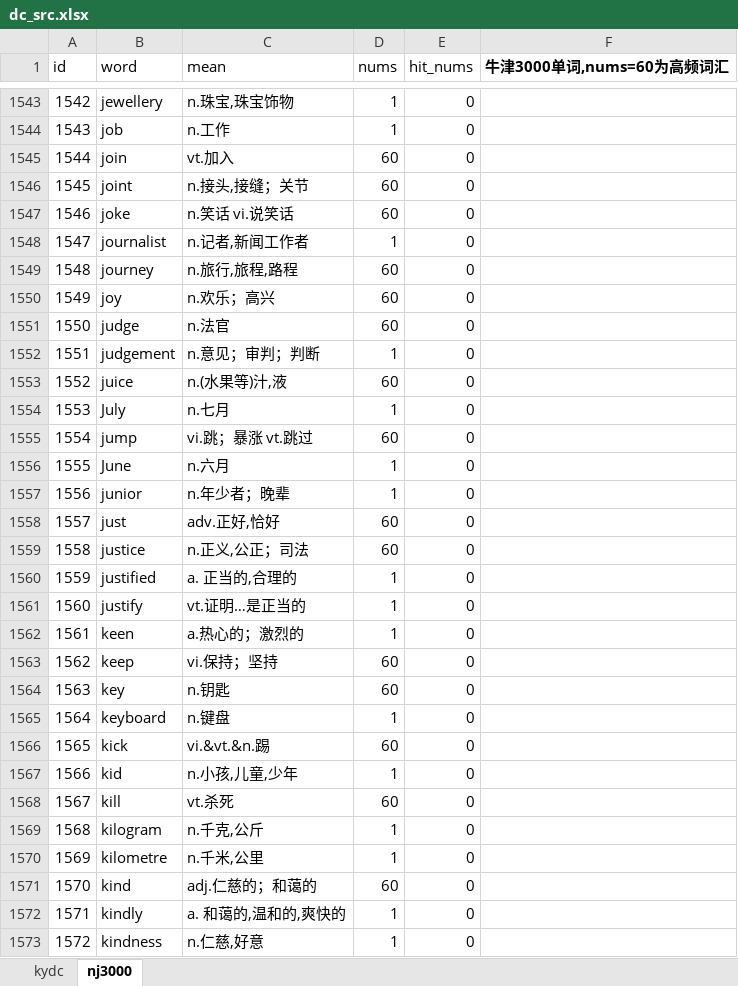
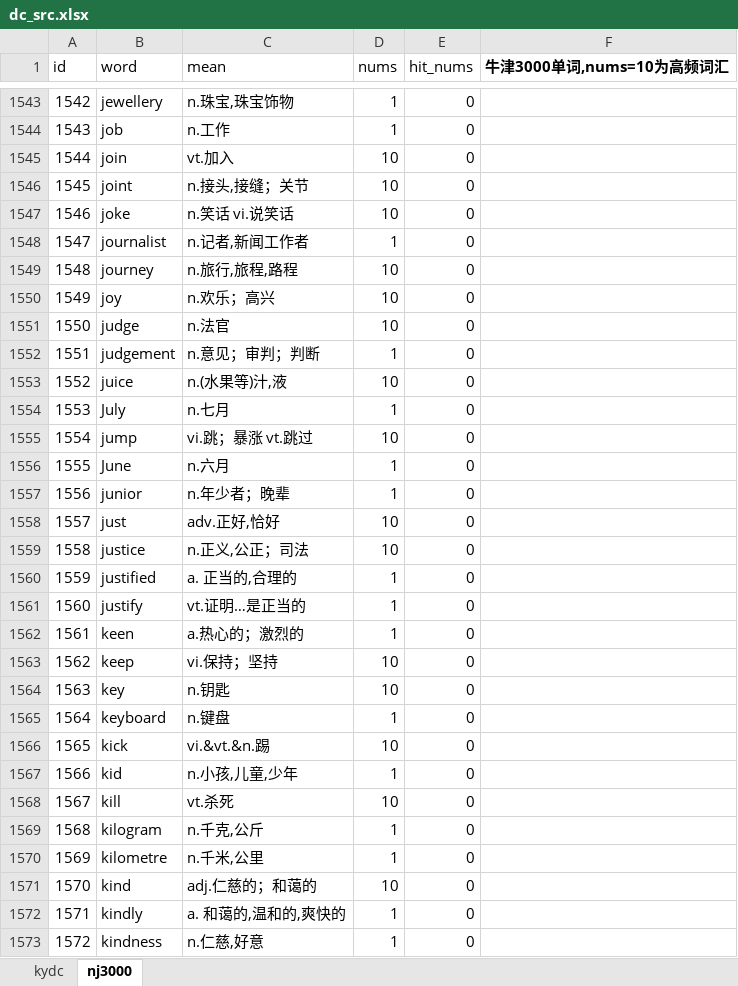
Before and after one commit to belzx/BDC_Helper, an Excel workbook: dc_src.xlsx, sheet nj3000, drawn as a sheet; only a part is shown, gaps mark what is left out; values as stored, in another font and other column widths than the file's, no borders; the diff covers the shown part only; the diff names each change by its address in the sheet, - before the commit and + after, or states it on an @@ line.

```diff
--- a/dc_src.xlsx (sheet nj3000)
+++ b/dc_src.xlsx (sheet nj3000)
-F1: 牛津3000单词,nums=60为高频词汇
+F1: 牛津3000单词,nums=10为高频词汇
-D1545:D1547 (nums): 60
+D1545:D1547 (nums): 10
-D1549:D1551 (nums): 60
+D1549:D1551 (nums): 10
-D1553 (nums): 60
+D1553 (nums): 10
-D1555 (nums): 60
+D1555 (nums): 10
-D1558:D1559 (nums): 60
+D1558:D1559 (nums): 10
-D1563:D1564 (nums): 60
+D1563:D1564 (nums): 10
-D1566 (nums): 60
+D1566 (nums): 10
-D1568 (nums): 60
+D1568 (nums): 10
-D1571 (nums): 60
+D1571 (nums): 10
```
Also changed, not shown: 1707 edited cells elsewhere in this sheet, 1 other file.
